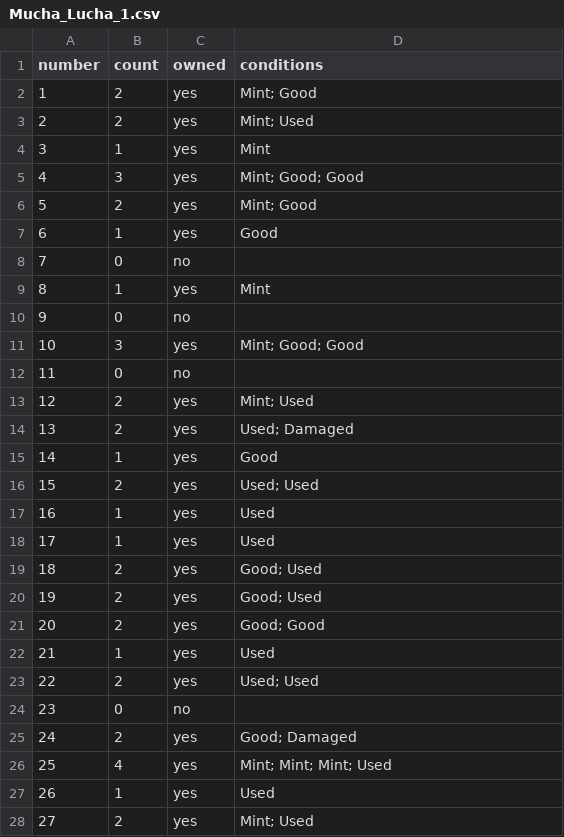
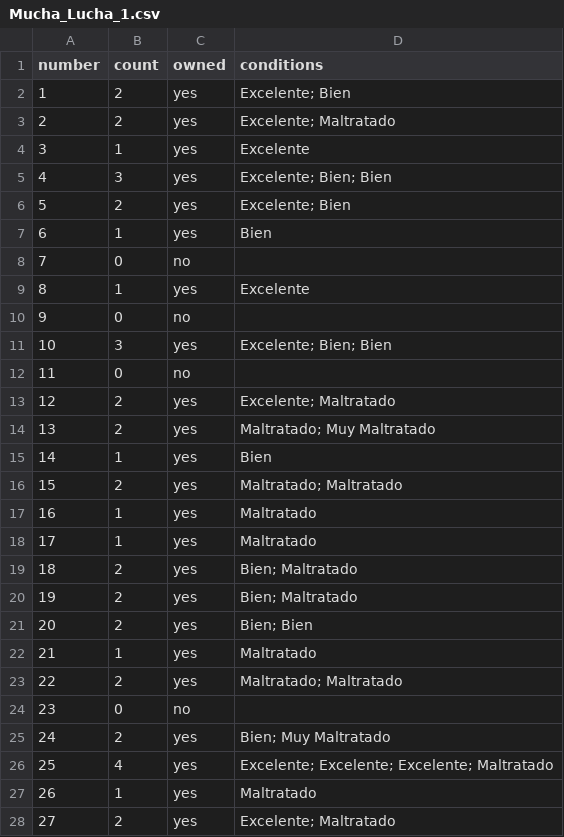
Before and after one commit to AlexRivas502/tazos-tracker, a CSV file: collections/Mucha_Lucha_1.csv, drawn as a sheet; only a part is shown; the diff covers the shown part only.

```diff
--- a/collections/Mucha_Lucha_1.csv
+++ b/collections/Mucha_Lucha_1.csv
@@ -1,28 +1,28 @@
 number,count,owned,conditions
-1,2,yes,Mint; Good
-2,2,yes,Mint; Used
-3,1,yes,Mint
-4,3,yes,Mint; Good; Good
-5,2,yes,Mint; Good
-6,1,yes,Good
+1,2,yes,Excelente; Bien
+2,2,yes,Excelente; Maltratado
+3,1,yes,Excelente
+4,3,yes,Excelente; Bien; Bien
+5,2,yes,Excelente; Bien
+6,1,yes,Bien
 7,0,no,
-8,1,yes,Mint
+8,1,yes,Excelente
 9,0,no,
-10,3,yes,Mint; Good; Good
+10,3,yes,Excelente; Bien; Bien
 11,0,no,
-12,2,yes,Mint; Used
-13,2,yes,Used; Damaged
-14,1,yes,Good
-15,2,yes,Used; Used
-16,1,yes,Used
-17,1,yes,Used
-18,2,yes,Good; Used
-19,2,yes,Good; Used
-20,2,yes,Good; Good
-21,1,yes,Used
-22,2,yes,Used; Used
+12,2,yes,Excelente; Maltratado
+13,2,yes,Maltratado; Muy Maltratado
+14,1,yes,Bien
+15,2,yes,Maltratado; Maltratado
+16,1,yes,Maltratado
+17,1,yes,Maltratado
+18,2,yes,Bien; Maltratado
+19,2,yes,Bien; Maltratado
+20,2,yes,Bien; Bien
+21,1,yes,Maltratado
+22,2,yes,Maltratado; Maltratado
 23,0,no,
-24,2,yes,Good; Damaged
-25,4,yes,Mint; Mint; Mint; Used
-26,1,yes,Used
-27,2,yes,Mint; Used
+24,2,yes,Bien; Muy Maltratado
+25,4,yes,Excelente; Excelente; Excelente; Maltratado
+26,1,yes,Maltratado
+27,2,yes,Excelente; Maltratado
```
Also changed, not shown: 116 edited cells elsewhere in this file, collections/Bob_Esponja_1_2007.csv, collections/Mucha_Lucha_2.csv, 29 other files.
